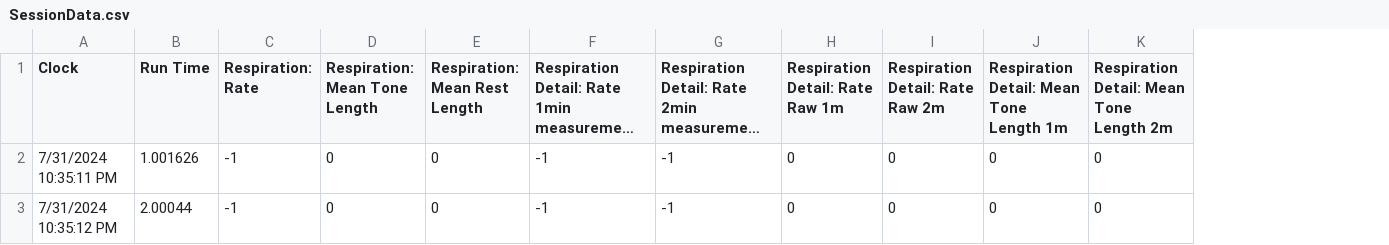
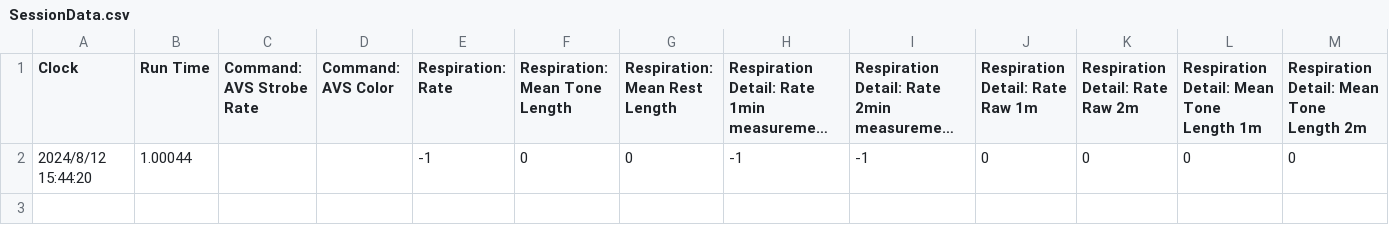
Before and after one commit to videodreaming/SoundSelfUnityMacGame, a CSV file: Assets/StreamingAssets/SessionData.csv, drawn as a sheet; only a part is shown; long unchanged cells end in …; removed rows and columns are numbered as before the commit, all else as after; rows hold the shown columns only; the diff names each change by its address in the sheet, - before the commit and + after, or states it on an @@ line.

```diff
--- a/Assets/StreamingAssets/SessionData.csv
+++ b/Assets/StreamingAssets/SessionData.csv
+column C (Command: AVS Strobe Rate), empty
+column D (Command: AVS Color), empty
-row 2: 7/31/2024 10:35:11 PM | 1.001626 | -1 | 0 | 0 | -1 | -1 | 0 | 0 | 0 | 0
-A2 (Clock): 7/31/2024 10:35:12 PM
+A2 (Clock): 2024/8/12 15:44:20
-B2 (Run Time): 2.00044
+B2 (Run Time): 1.00044
```
Also changed, not shown: 10 other files.
